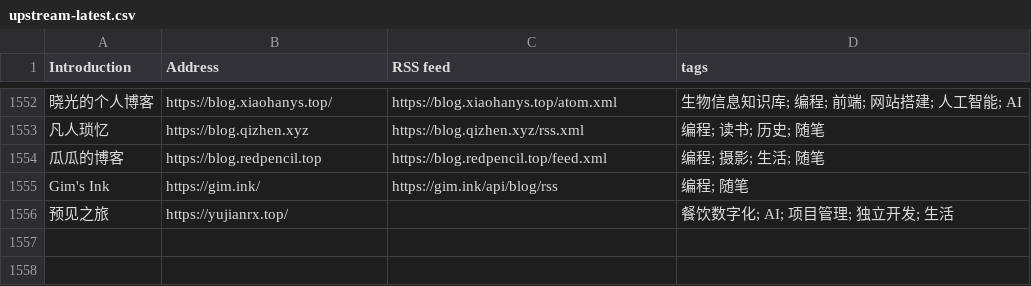
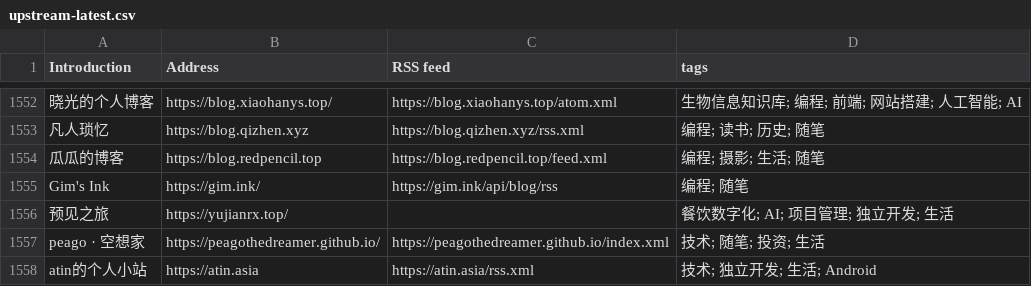
Before and after one commit to lovexw/chinese-independent-blogs, a CSV file: data/upstream-latest.csv, drawn as a sheet; only a part is shown, gaps mark what is left out.

```diff
--- a/data/upstream-latest.csv
+++ b/data/upstream-latest.csv
@@ -1556 +1556,3 @@ Gim's Ink, https://gim.ink/, https://gim.ink/api/blog/rss, 编程; 随笔
 预见之旅, https://yujianrx.top/, , 餐饮数字化; AI; 项目管理; 独立开发; 生活
+peago · 空想家, https://peagothedreamer.github.io/, https://peagothedreamer.github.io/index.xml, 技术; 随笔; 投资; 生活
+atin的个人小站, https://atin.asia, https://atin.asia/rss.xml, 技术; 独立开发; 生活; Android
```
Also changed, not shown: blogs-original.csv, public/blogs.csv, 21 other files.
